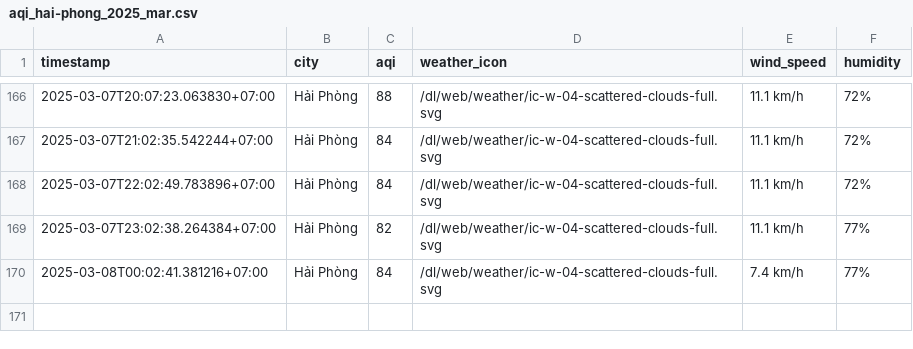
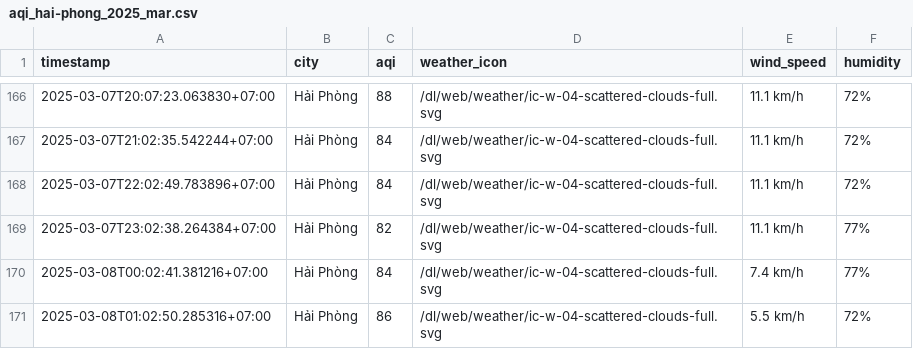
Before and after one commit to nghiahsgs/iqair-dataset, a CSV file: result/hai-phong/aqi_hai-phong_2025_mar.csv, drawn as a sheet; only a part is shown, gaps mark what is left out.

```diff
--- a/result/hai-phong/aqi_hai-phong_2025_mar.csv
+++ b/result/hai-phong/aqi_hai-phong_2025_mar.csv
@@ -170 +170,2 @@ timestamp,city,aqi,weather_icon,wind_speed,humidity
 2025-03-08T00:02:41.381216+07:00,Hải Phòng,84,/dl/web/weather/ic-w-04-scattered-clouds-full.svg,7.4 km/h,77%
+2025-03-08T01:02:50.285316+07:00,Hải Phòng,86,/dl/web/weather/ic-w-04-scattered-clouds-full.svg,5.5 km/h,72%
```
Also changed, not shown: result/can-tho/aqi_can-tho_2025_mar.csv, result/hue/aqi_hue_2025_mar.csv, 2 other files.
